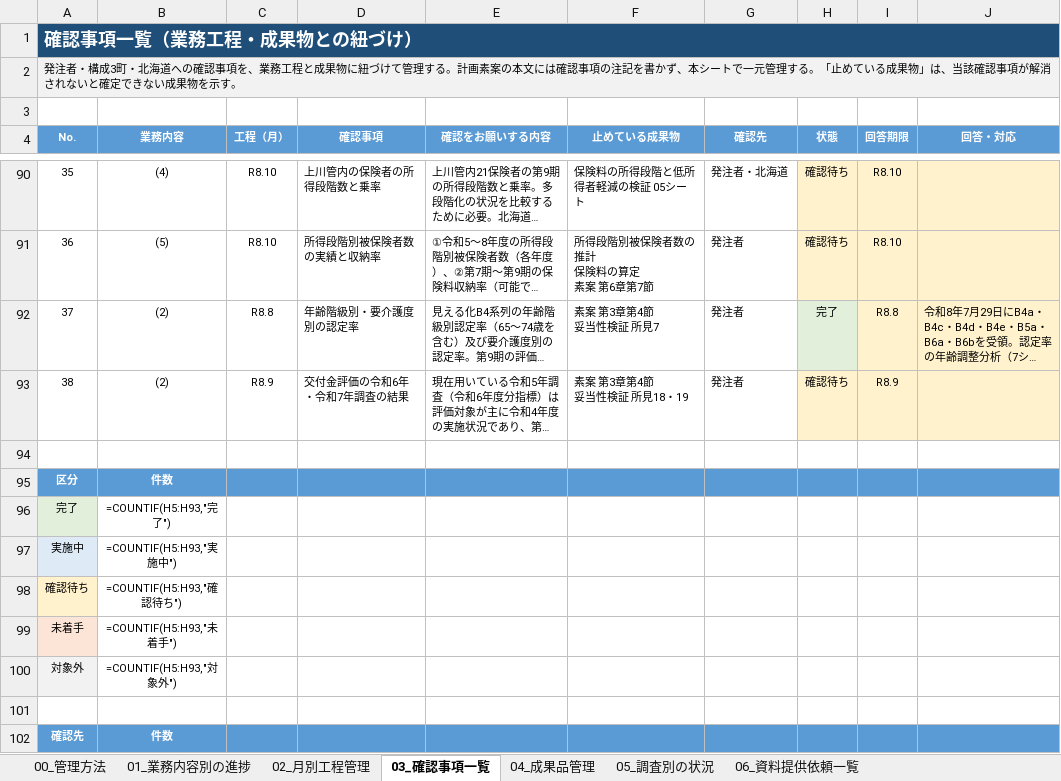
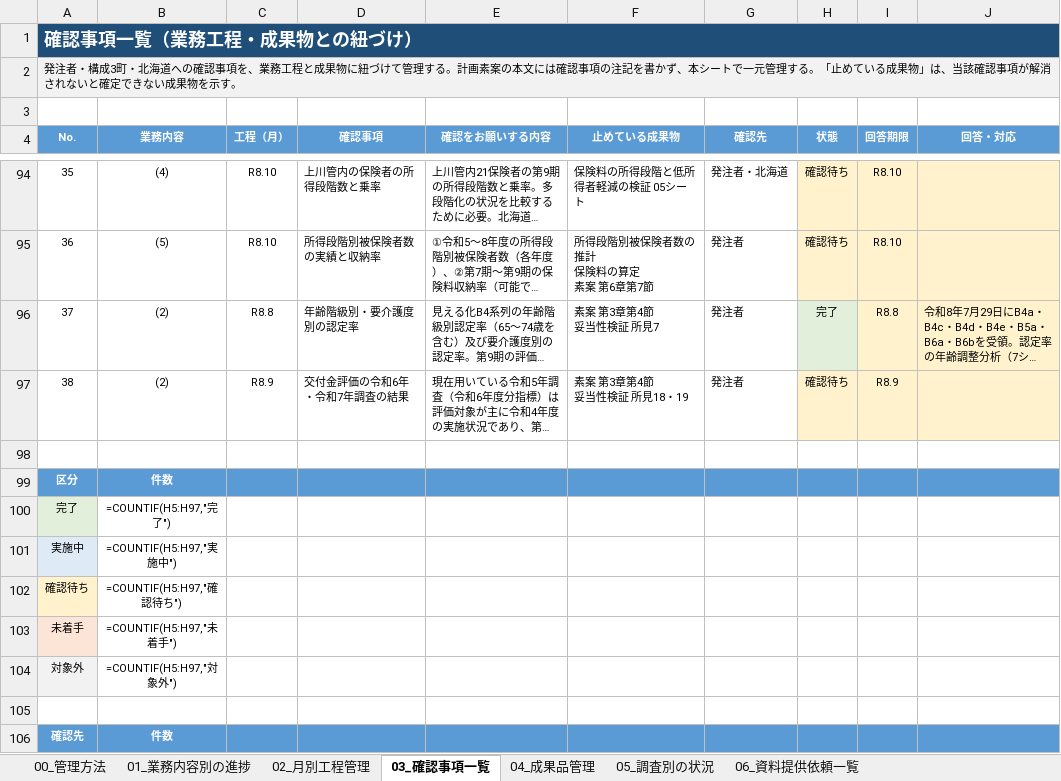
Before and after one commit to ryowakayama-gif/repository, an Excel workbook: output/第10期計画_業務工程管理表.xlsx, sheet 03_確認事項一覧, drawn as a sheet; only a part is shown, gaps mark what is left out; long unchanged cells end in …; values as stored, in another font and other column widths than the file's, no borders; formulas without a stored value are shown as written; conditional formats not drawn; addresses are those after the commit; the diff covers the shown part only; the diff names each change by its address in the sheet, - before the commit and + after, or states it on an @@ line.

```diff
--- a/output/第10期計画_業務工程管理表.xlsx (sheet 03_確認事項一覧)
+++ b/output/第10期計画_業務工程管理表.xlsx (sheet 03_確認事項一覧)
-B100 (業務内容): =COUNTIF(H5:H93,"完了")
+B100 (業務内容): =COUNTIF(H5:H97,"完了")
-B101 (業務内容): =COUNTIF(H5:H93,"実施中")
+B101 (業務内容): =COUNTIF(H5:H97,"実施中")
-B102 (業務内容): =COUNTIF(H5:H93,"確認待ち")
+B102 (業務内容): =COUNTIF(H5:H97,"確認待ち")
-B103 (業務内容): =COUNTIF(H5:H93,"未着手")
+B103 (業務内容): =COUNTIF(H5:H97,"未着手")
-B104 (業務内容): =COUNTIF(H5:H93,"対象外")
+B104 (業務内容): =COUNTIF(H5:H97,"対象外")
```
Also changed, not shown: 4 added rows and 5 edited cells elsewhere in this sheet, output/第10期計画_成果品の送付区分表.xlsx, output/第10期計画_成果品一覧.xlsx, 11 other files.
